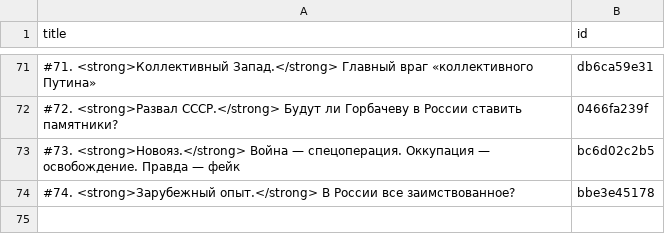
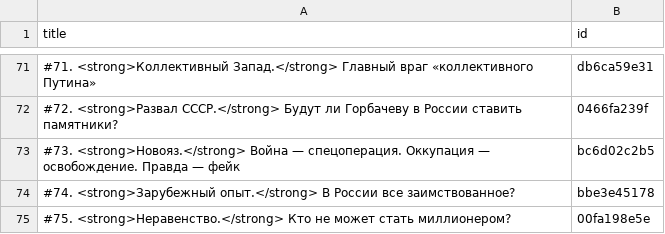
Before and after one commit to dmitriev-alex/signal-archive, a CSV file: _data/links.csv, drawn as a sheet; only a part is shown, gaps mark what is left out.

Commit message:
Update links.csv

```diff
--- a/_data/links.csv
+++ b/_data/links.csv
@@ -74 +74,2 @@ title,id
 "#74. <strong>Зарубежный опыт.</strong> В России все заимствованное?",bbe3e45178
+"#75. <strong>Неравенство.</strong> Кто не может стать миллионером?",00fa198e5e
```
